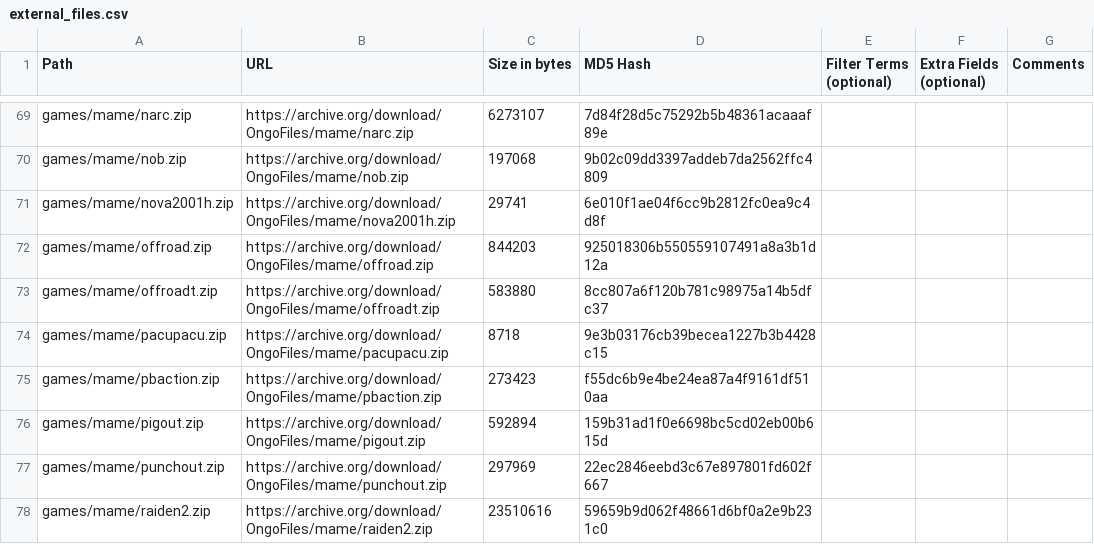
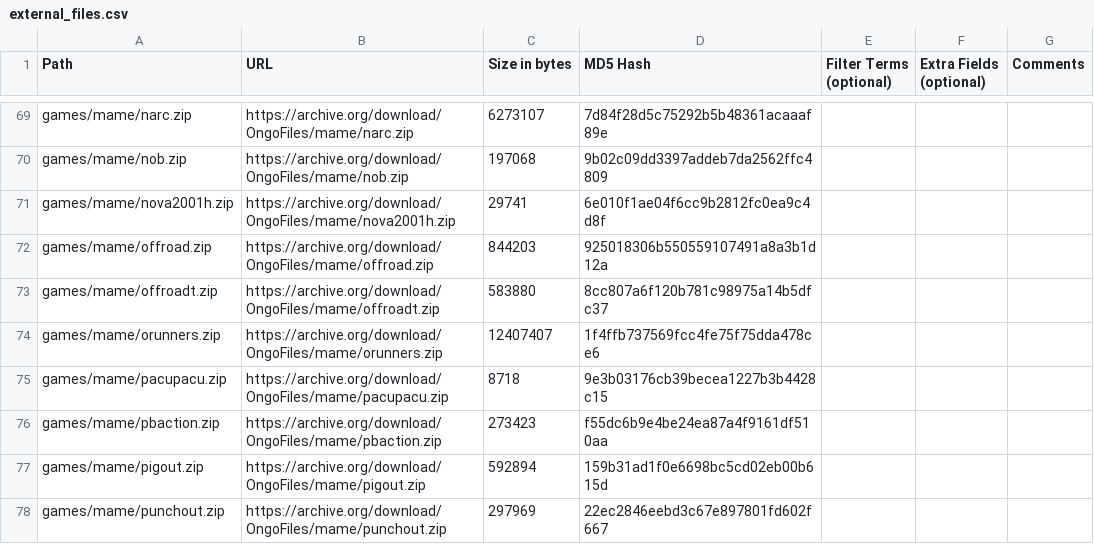
Before and after one commit to OngoGablogian/MiSTer_Ongo, a CSV file: external_files.csv, drawn as a sheet; only a part is shown, gaps mark what is left out; the shorter side is filled out with more unchanged rows; the diff names each change by its address in the sheet, - before the commit and + after, or states it on an @@ line.

```diff
--- a/external_files.csv
+++ b/external_files.csv
+row 74: games/mame/orunners.zip | https://archive.org/download/OngoFiles/mame/orunners.zip | 12407407 | 1f4ffb737569fcc4fe75f75dda478ce6
```
Also changed, not shown: 7 other files.
